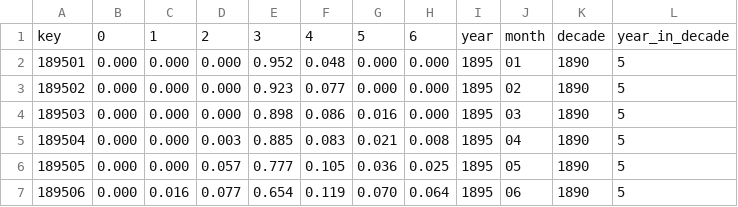
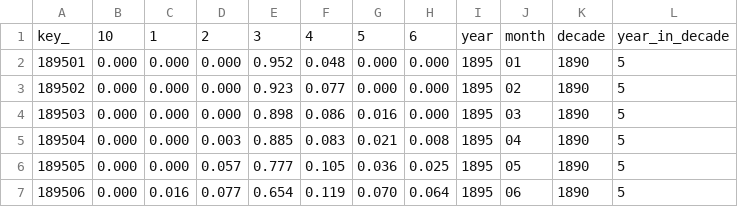
Before and after one commit to shreshthmohan/viz_co, a TSV file: demo/src/calendar/data.tsv, drawn as a sheet; only a part is shown.

```diff
--- a/demo/src/calendar/data.tsv
+++ b/demo/src/calendar/data.tsv
@@ -1,2 +1,2 @@
-key	0	1	2	3	4	5	6	year	month	decade	year_in_decade
+key_	10	1	2	3	4	5	6	year	month	decade	year_in_decade
 189501	0.000	0.000	0.000	0.952	0.048	0.000	0.000	1895	01	1890	5
```
Also changed, not shown: 4 other files.
